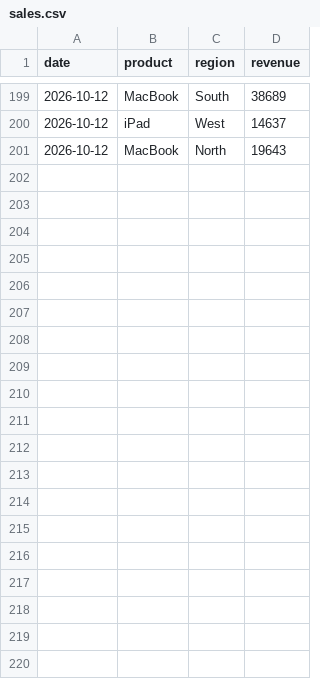
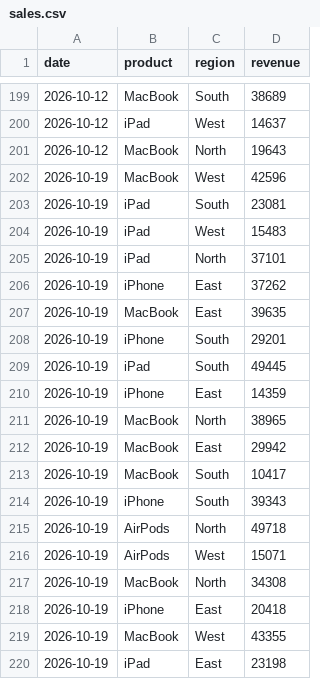
Before and after one commit to Trenchov/Sales-AutoUpdate, a CSV file: sales.csv, drawn as a sheet; only a part is shown, gaps mark what is left out; the diff covers the shown part only.

```diff
--- a/sales.csv
+++ b/sales.csv
@@ -201 +201,20 @@ date,product,region,revenue
 2026-10-12,MacBook,North,19643
+2026-10-19,MacBook,West,42596
+2026-10-19,iPad,South,23081
+2026-10-19,iPad,West,15483
+2026-10-19,iPad,North,37101
+2026-10-19,iPhone,East,37262
+2026-10-19,MacBook,East,39635
+2026-10-19,iPhone,South,29201
+2026-10-19,iPad,South,49445
+2026-10-19,iPhone,East,14359
+2026-10-19,MacBook,North,38965
+2026-10-19,MacBook,East,29942
+2026-10-19,MacBook,South,10417
+2026-10-19,iPhone,South,39343
+2026-10-19,AirPods,North,49718
+2026-10-19,AirPods,West,15071
+2026-10-19,MacBook,North,34308
+2026-10-19,iPhone,East,20418
+2026-10-19,MacBook,West,43355
+2026-10-19,iPad,East,23198
```
Also changed, not shown: 31 added rows elsewhere in this file.
